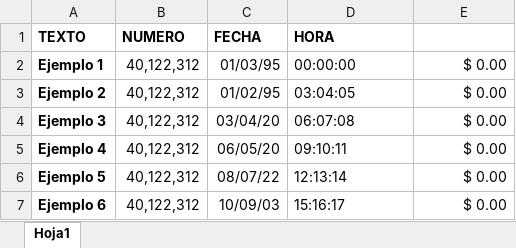
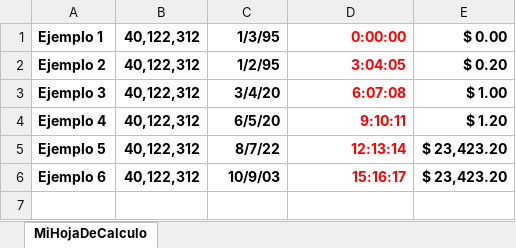
Before and after one commit to fernandofilipuzzi-utn/EjemplosLibreriasExternas, an Excel workbook: GenerarDocumentacion/EjemplosToExcel/Ej1_NPOI_Desktop/Salida/mi_archivo.xlsx, sheet MiHojaDeCalculo, drawn as a sheet; values as stored, in another font and other column widths than the file's, no borders; removed rows and columns are numbered as before the commit, all else as after; the diff names each change by its address in the sheet, - before the commit and + after, or states it on an @@ line.

Commit message:
actualizado, ahora si toma el tipo de celda Hora y Fecha

```diff
--- a/GenerarDocumentacion/EjemplosToExcel/Ej1_NPOI_Desktop/Salida/mi_archivo.xlsx (sheet MiHojaDeCalculo)
+++ b/GenerarDocumentacion/EjemplosToExcel/Ej1_NPOI_Desktop/Salida/mi_archivo.xlsx (sheet MiHojaDeCalculo)
-sheet tab: Hoja1
+sheet tab: MiHojaDeCalculo
-row 1: TEXTO | NUMERO | FECHA | HORA
-B1:E6 bold: off
+B1:E6 bold: on
-C1: 01/03/95
+C1: 1/3/95
-D1: 00:00:00
+D1: 0:00:00
-D1:D6 text colour: black
+D1:D6 text colour: #FF0000
-C2: 01/02/95
+C2: 1/2/95
-D2: 03:04:05
+D2: 3:04:05
-E2: $ 0.00
+E2: $ 0.20
-C3: 03/04/20
+C3: 3/4/20
-D3: 06:07:08
+D3: 6:07:08
-E3: $ 0.00
+E3: $ 1.00
-C4: 06/05/20
+C4: 6/5/20
-D4: 09:10:11
+D4: 9:10:11
-E4: $ 0.00
+E4: $ 1.20
-C5: 08/07/22
+C5: 8/7/22
-D5:D6 alignment: left
+D5:D6 alignment: right
-E5:E6: $ 0.00
+E5:E6: $ 23,423.20
-C6: 10/09/03
+C6: 10/9/03
```
Also changed, not shown: 3 other files.
